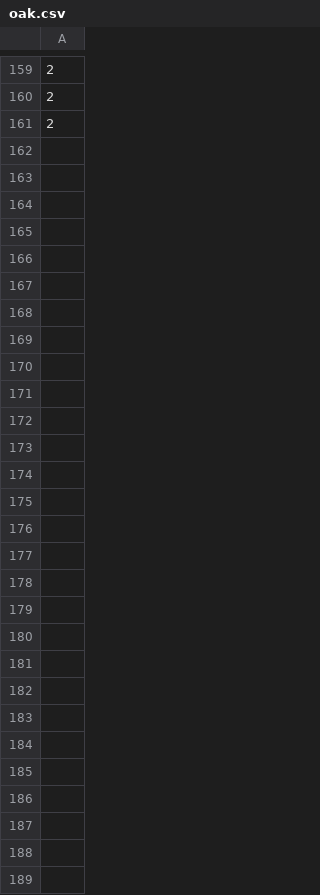
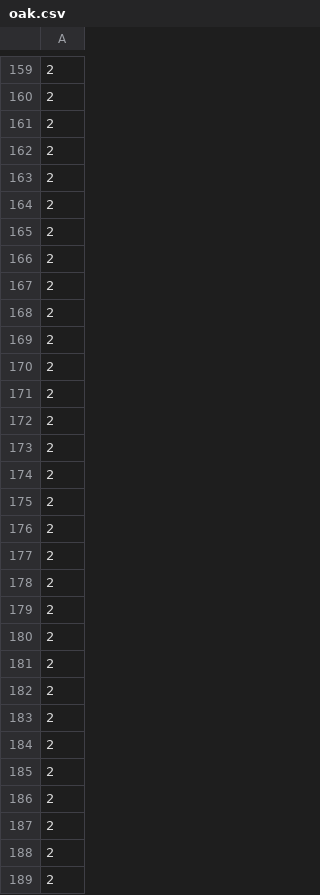
Before and after one commit to usenapati/PaperPets, a CSV file: oak.csv, drawn as a sheet; only a part is shown, gaps mark what is left out.

```diff
--- a/oak.csv
+++ b/oak.csv
@@ -161 +161,29 @@
 2
+2
+2
+2
+2
+2
+2
+2
+2
+2
+2
+2
+2
+2
+2
+2
+2
+2
+2
+2
+2
+2
+2
+2
+2
+2
+2
+2
+2
```
Also changed, not shown: Monarch Butterfly.csv, milkweed.csv, 22 other files.
